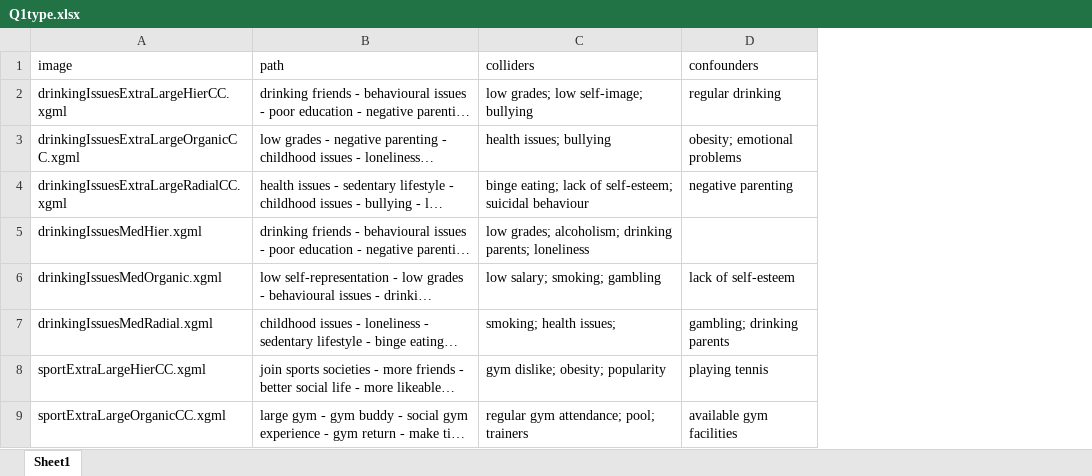
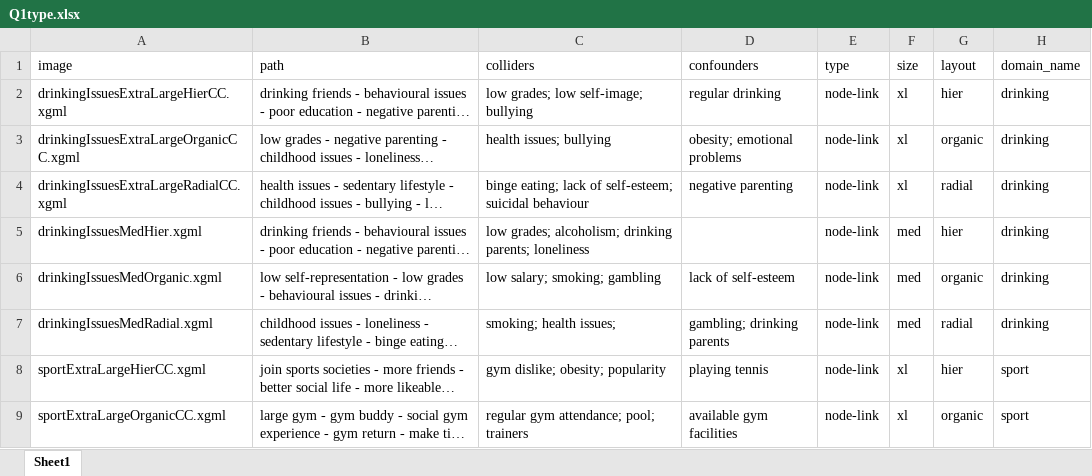
Before and after one commit to knlazarova/experimental-software, an Excel workbook: public/txt&csv/db table/Q1type.xlsx, sheet Sheet1, drawn as a sheet; only a part is shown; long unchanged cells end in …; values as stored, in another font and other column widths than the file's, no borders; the diff names each change by its address in the sheet, - before the commit and + after, or states it on an @@ line.

Commit message:
db tables + question type 0 implemented

```diff
--- a/public/txt&csv/db table/Q1type.xlsx (sheet Sheet1)
+++ b/public/txt&csv/db table/Q1type.xlsx (sheet Sheet1)
+column E (type), rows 2-9: all node-link
+column F (size), rows 2-9: xl | xl | xl | med | med | med | xl | xl
+column G (layout), rows 2-9: hier | organic | radial | hier | organic | radial | hier | organic
+column H (domain_name), rows 2-9: drinking | drinking | drinking | drinking | drinking | drinking | sport | sport
```
Also changed, not shown: 56 other files.
